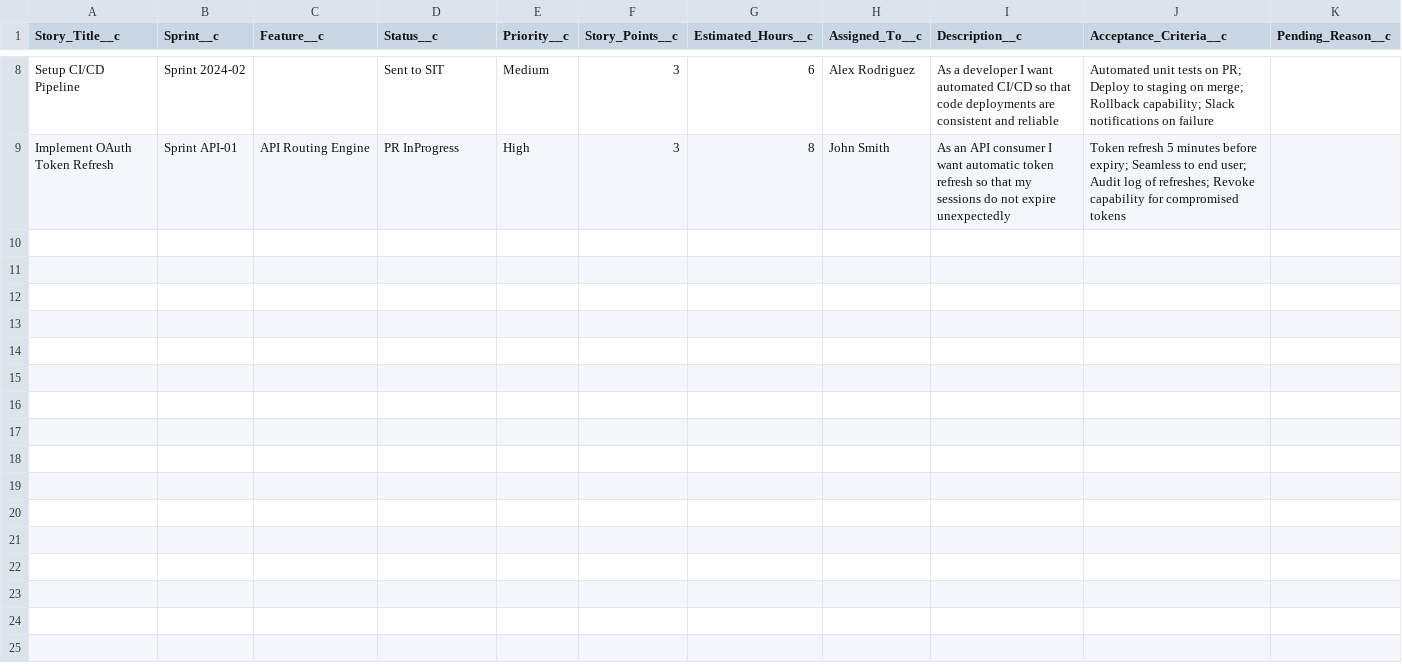
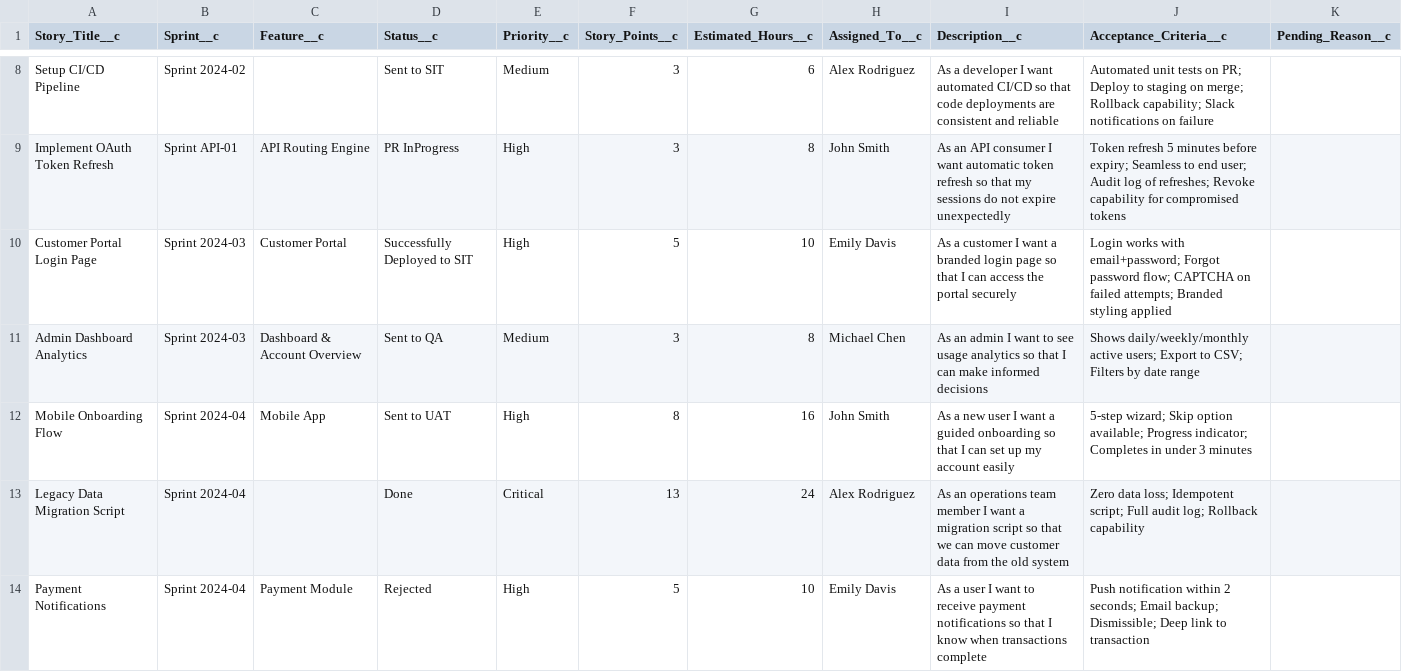
Before and after one commit to sourav98hazra/new, a CSV file: data-templates/04_User_Stories.csv, drawn as a sheet; only a part is shown, gaps mark what is left out; the diff names each change by its address in the sheet, - before the commit and + after, or states it on an @@ line.

Commit message:
fix: Full repo sweep — fix stale references, add new field FLS, update all docs
APEX FIXES:
- StatusManagementService: removed dead status values (QA Approved, SIT Approved,
  In Progress, In QA); handleQAApproval now moves to 'Sent to UAT'; reopenStory
  now moves to 'Dev In Progress'; updateFeatureStatus uses correct story statuses
- TriggerTestHelper: createUserStory now sets Story_Info_Verified__c=true to
  bypass New→Dev In Progress validation gate in all test scenarios
- StatusManagementServiceTest: fixed test status values (In QA→Sent to QA,
  QA Approved→Sent to UAT, In Progress→Dev In Progress); added Story_Info_Verified__c
- NotificationServiceTest: fixed 'Ready for QA'→'Sent to QA' status value

VALIDATION RULES:
- DELETED: Checklist_Required_Before_QA (referenced dead values: Ready for QA, In QA, QA Approved)
- DELETED: Checklist_Required_Before_SIT (referenced dead values: Ready for SIT, SIT Approved)
- NEW: QA_Gate_Before_Sent_To_Prod (must pass Sent to QA before Sent to Prod)

PERMISSION SETS (all 6):
- Added FLS for: Story_Info_Verified__c, Translations_Sheet_Complete__c,
  PR_Creation_Complete__c, Smoke_Test_SIT_Complete__c, Unit_Testing_Complete__c
- Added class access for FormalitiesService, TaskActivitySyncService,
  SITDeploymentEmailQueueable to Admin, Lead, Developer, Developer_Pro

DOCUMENTATION:
- README.md: fully rewritten for v2.0 (new lifecycle, new classes, new features)
- PROJECT_SUMMARY.md: fully rewritten for v2.0 (26 fields, 14 statuses, v2 stats)
- DEPLOYMENT_GUIDE.md: fixed repo URL (new→ADM-Repo), updated lifecycle to 14 statuses,
  updated layout description (Pre-SIT Formalities→Story Readiness Checklist),
  updated checklist and test workflow for v2
- DATA_UPLOAD_SOP.md: updated status list to 14 values, updated formalities reference

DATA TEMPLATES:
- 04_User_Stories.csv: added new status values (Successfully Deployed to SIT,
  Sent to Prod) and extra sample rows covering full lifecycle

PACKAGE.XML:
- Added QA_Gate_Before_Sent_To_Prod validation rule
- Removed Checklist_Required_Before_QA and Checklist_Required_Before_SIT

```diff
--- a/data-templates/04_User_Stories.csv
+++ b/data-templates/04_User_Stories.csv
+row 10: Customer Portal Login Page | Sprint 2024-03 | Customer Portal | Successfully Deployed to SIT | High | 5 | 10 | Emily Davis | As a customer I want a branded login page so that I can access the portal securely | Login works with email+password; Forgot password flow; CAPTCHA on failed attempts; Branded styling applied
+row 11: Admin Dashboard Analytics | Sprint 2024-03 | Dashboard & Account Overview | Sent to QA | Medium | 3 | 8 | Michael Chen | As an admin I want to see usage analytics so that I can make informed decisions | Shows daily/weekly/monthly active users; Export to CSV; Filters by date range
+row 12: Mobile Onboarding Flow | Sprint 2024-04 | Mobile App | Sent to UAT | High | 8 | 16 | John Smith | As a new user I want a guided onboarding so that I can set up my account easily | 5-step wizard; Skip option available; Progress indicator; Completes in under 3 minutes
+row 13: Legacy Data Migration Script | Sprint 2024-04 |  | Done | Critical | 13 | 24 | Alex Rodriguez | As an operations team member I want a migration script so that we can move customer data from the old system | Zero data loss; Idempotent script; Full audit log; Rollback capability
+row 14: Payment Notifications | Sprint 2024-04 | Payment Module | Rejected | High | 5 | 10 | Emily Davis | As a user I want to receive payment notifications so that I know when transactions complete | Push notification within 2 seconds; Email backup; Dismissible; Deep link to transaction
```
Also changed, not shown: 18 other files.
